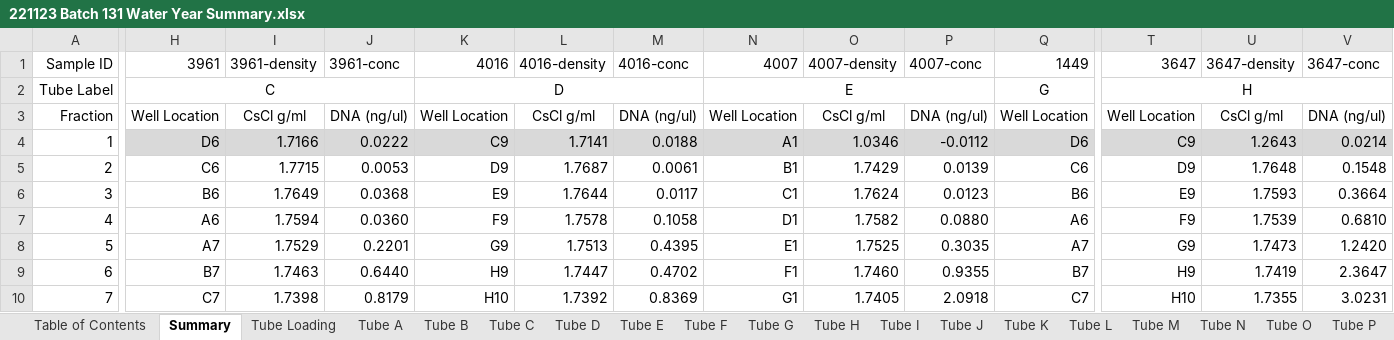
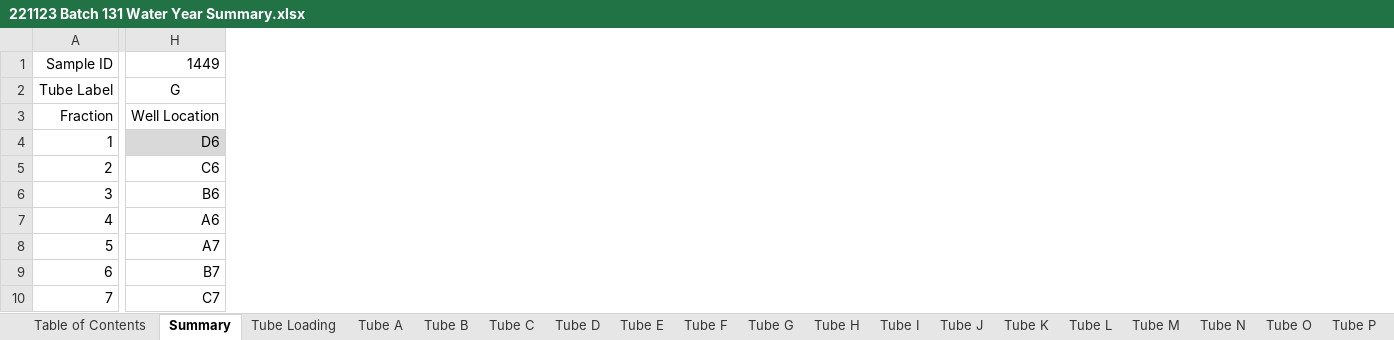
Before and after one commit to petaripenev/SIP, an Excel workbook: data/fractionation/221123 Batch 131 Water Year Summary.xlsx, sheet Summary, drawn as a sheet; only a part is shown, gaps mark what is left out; values as stored, in another font and other column widths than the file's, no borders; charts and pictures not drawn; the diff names each change by its address in the sheet, - before the commit and + after, or states it on an @@ line.

Commit message:
Bookkeeping on fractionation data

```diff
--- a/data/fractionation/221123 Batch 131 Water Year Summary.xlsx (sheet Summary)
+++ b/data/fractionation/221123 Batch 131 Water Year Summary.xlsx (sheet Summary)
-column I (3961-density), rows 3-10: CsCl g/ml | 1.7166 | 1.7715 | 1.7649 | 1.7594 | 1.7529 | 1.7463 | 1.7398
-column J (3961-conc), rows 3-10: DNA (ng/ul) | 0.0222 | 0.0053 | 0.0368 | 0.0360 | 0.2201 | 0.6440 | 0.8179
-column K (4016), rows 2-10: D | Well Location | C9 | D9 | E9 | F9 | G9 | H9 | H10
-column L (4016-density), rows 3-10: CsCl g/ml | 1.7141 | 1.7687 | 1.7644 | 1.7578 | 1.7513 | 1.7447 | 1.7392
-column M (4016-conc), rows 3-10: DNA (ng/ul) | 0.0188 | 0.0061 | 0.0117 | 0.1058 | 0.4395 | 0.4702 | 0.8369
-column N (4007), rows 2-10: E | Well Location | A1 | B1 | C1 | D1 | E1 | F1 | G1
-column O (4007-density), rows 3-10: CsCl g/ml | 1.0346 | 1.7429 | 1.7624 | 1.7582 | 1.7525 | 1.7460 | 1.7405
-column P (4007-conc), rows 3-10: DNA (ng/ul) | -0.0112 | 0.0139 | 0.0123 | 0.0880 | 0.3035 | 0.9355 | 2.0918
-column Q (1449), rows 2-10: G | Well Location | D6 | C6 | B6 | A6 | A7 | B7 | C7
-column T (3647), rows 2-10: H | Well Location | C9 | D9 | E9 | F9 | G9 | H9 | H10
-column U (3647-density), rows 3-10: CsCl g/ml | 1.2643 | 1.7648 | 1.7593 | 1.7539 | 1.7473 | 1.7419 | 1.7355
-column V (3647-conc), rows 3-10: DNA (ng/ul) | 0.0214 | 0.1548 | 0.3664 | 0.6810 | 1.2420 | 2.3647 | 3.0231
-H1: 3961
+H1: 1449
-H2 (1449): C
+H2 (1449): G
-H2:J2 merged
+H2:J2 merged
```
Also changed, not shown: sheet Table of Contents, formulas that keep their value, charts or pictures, data/fractionation/221109 Batch 129 Water Year Summary.xlsx, data/fractionation/221214 Batch 133 Summary.xlsx, 13 other files.
